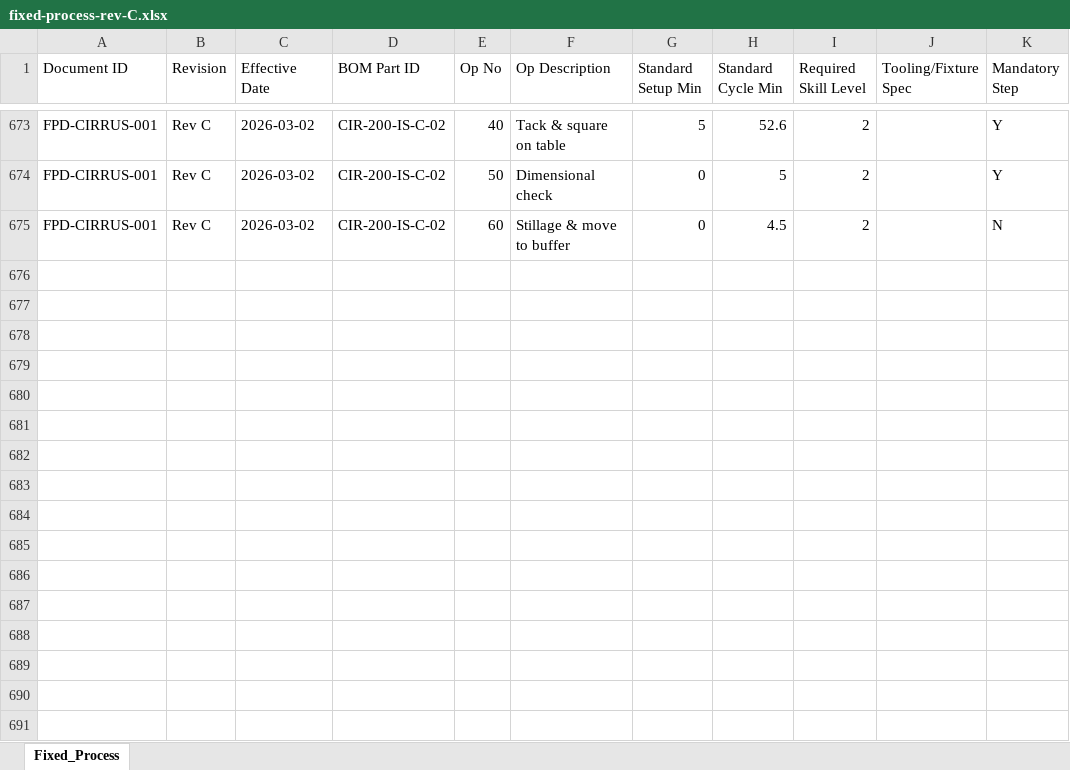
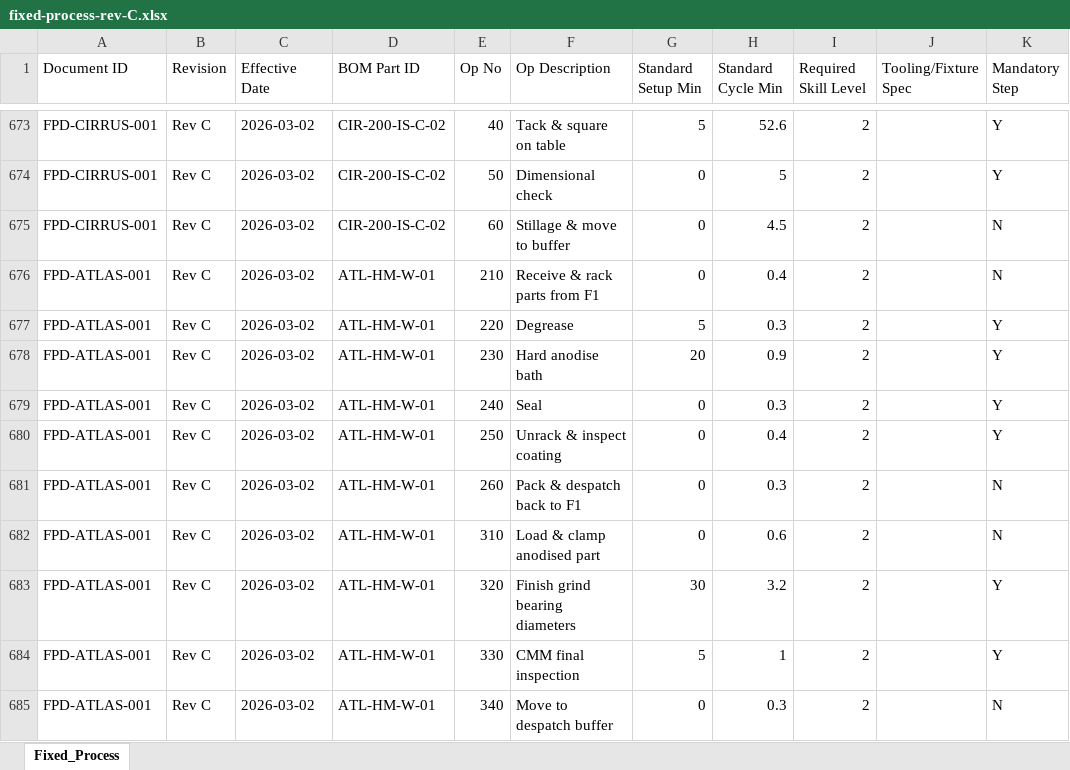
Before and after one commit to dannyhinks-alt/multi-factory-capacity-model, an Excel workbook: samples/fixed-process-rev-C.xlsx, sheet Fixed_Process, drawn as a sheet; only a part is shown, gaps mark what is left out; values as stored, in another font and other column widths than the file's, no borders; the diff names each change by its address in the sheet, - before the commit and + after, or states it on an @@ line.

```diff
--- a/samples/fixed-process-rev-C.xlsx (sheet Fixed_Process)
+++ b/samples/fixed-process-rev-C.xlsx (sheet Fixed_Process)
+row 676: FPD-ATLAS-001 | Rev C | 2026-03-02 | ATL-HM-W-01 | 210 | Receive & rack parts from F1 | 0 | 0.4 | 2 |  | N
+row 677: FPD-ATLAS-001 | Rev C | 2026-03-02 | ATL-HM-W-01 | 220 | Degrease | 5 | 0.3 | 2 |  | Y
+row 678: FPD-ATLAS-001 | Rev C | 2026-03-02 | ATL-HM-W-01 | 230 | Hard anodise bath | 20 | 0.9 | 2 |  | Y
+row 679: FPD-ATLAS-001 | Rev C | 2026-03-02 | ATL-HM-W-01 | 240 | Seal | 0 | 0.3 | 2 |  | Y
+row 680: FPD-ATLAS-001 | Rev C | 2026-03-02 | ATL-HM-W-01 | 250 | Unrack & inspect coating | 0 | 0.4 | 2 |  | Y
+row 681: FPD-ATLAS-001 | Rev C | 2026-03-02 | ATL-HM-W-01 | 260 | Pack & despatch back to F1 | 0 | 0.3 | 2 |  | N
+row 682: FPD-ATLAS-001 | Rev C | 2026-03-02 | ATL-HM-W-01 | 310 | Load & clamp anodised part | 0 | 0.6 | 2 |  | N
+row 683: FPD-ATLAS-001 | Rev C | 2026-03-02 | ATL-HM-W-01 | 320 | Finish grind bearing diameters | 30 | 3.2 | 2 |  | Y
+row 684: FPD-ATLAS-001 | Rev C | 2026-03-02 | ATL-HM-W-01 | 330 | CMM final inspection | 5 | 1 | 2 |  | Y
+row 685: FPD-ATLAS-001 | Rev C | 2026-03-02 | ATL-HM-W-01 | 340 | Move to despatch buffer | 0 | 0.3 | 2 |  | N
```
Also changed, not shown: 36 other files.
